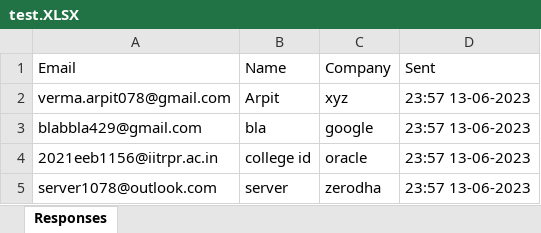
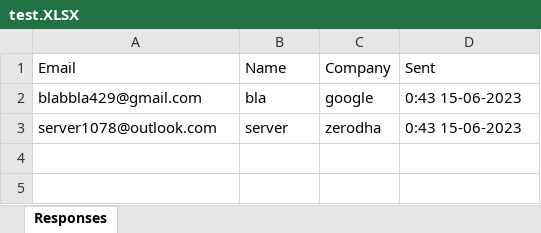
Before and after one commit to Arpit078/colMail, an Excel workbook: test.XLSX, sheet Responses, drawn as a sheet; values as stored, in another font and other column widths than the file's, no borders; removed rows and columns are numbered as before the commit, all else as after; the diff names each change by its address in the sheet, - before the commit and + after, or states it on an @@ line.

```diff
--- a/test.XLSX (sheet Responses)
+++ b/test.XLSX (sheet Responses)
-row 2: verma.arpit078@gmail.com | Arpit | xyz | 23:57 13-06-2023
-D2 (Sent): 23:57 13-06-2023
+D2 (Sent): 0:43 15-06-2023
-row 4: 2021eeb1156@iitrpr.ac.in | college id | oracle | 23:57 13-06-2023
-D3 (Sent): 23:57 13-06-2023
+D3 (Sent): 0:43 15-06-2023
```
Also changed, not shown: 6 other files.
